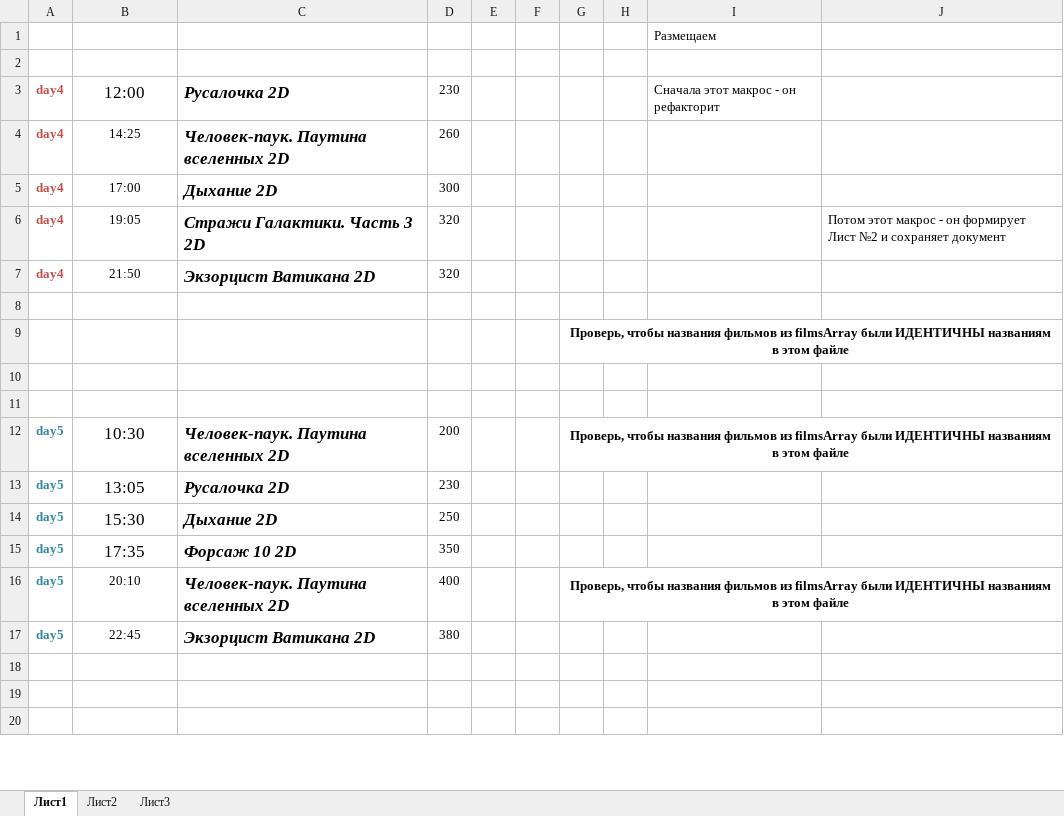
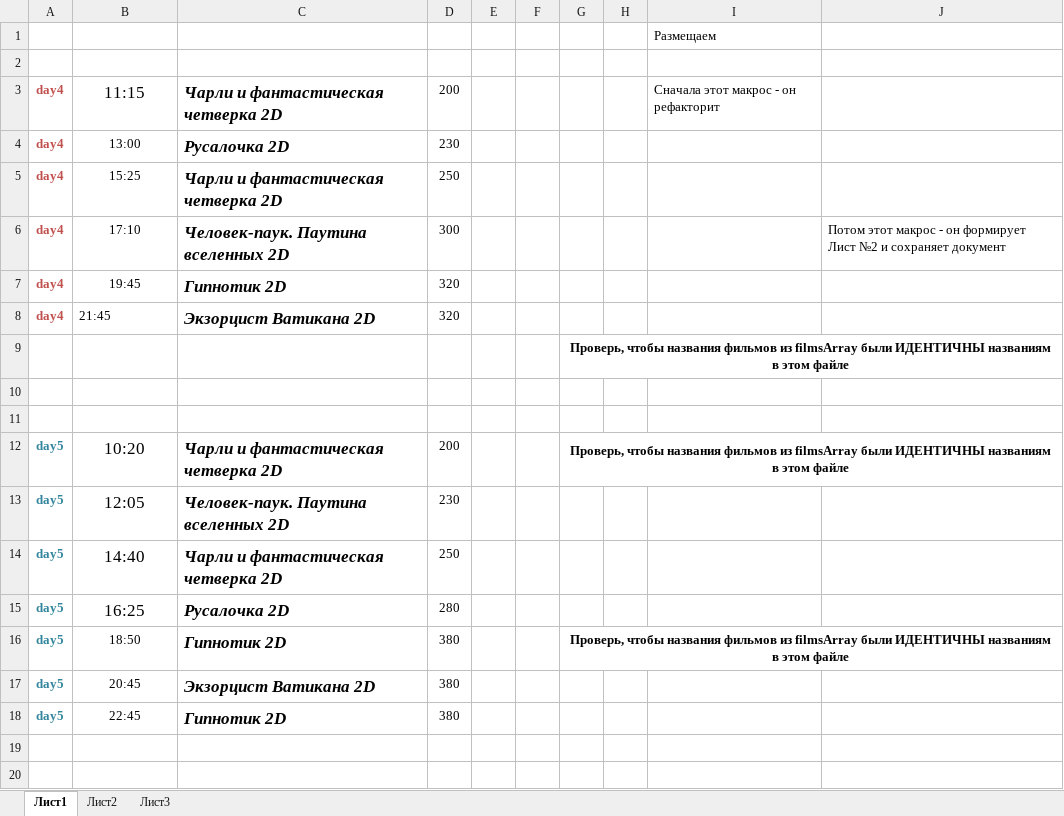
Before and after one commit to eg-bond/ReactSovremennic, an Excel workbook: ExternalScripts/Excel/macros.xlsm, sheet Лист1, drawn as a sheet; only a part is shown; values as stored, in another font and other column widths than the file's, no borders; charts and pictures not drawn; removed rows and columns are numbered as before the commit, all else as after; the diff covers the shown part only; the diff names each change by its address in the sheet, - before the commit and + after, or states it on an @@ line.

```diff
--- a/ExternalScripts/Excel/macros.xlsm (sheet Лист1)
+++ b/ExternalScripts/Excel/macros.xlsm (sheet Лист1)
+row 3: day4 | 11:15 | Чарли и фантастическая четверка 2D | 200 |  |  |  |  | Сначала этот макрос - он рефакторит
-B4: 12:00
+B4: 13:00
@@ B4 text size: smaller @@
-I4: Сначала этот макрос - он рефакторит
+I4: (empty)
-B5: 14:25
+B5: 15:25
-C5: Человек-паук. Паутина вселенных 2D
+C5: Чарли и фантастическая четверка 2D
-D5: 260
+D5: 250
-B6: 17:00
+B6: 17:10
-C6: Дыхание 2D
+C6: Человек-паук. Паутина вселенных 2D
-J6: (empty)
+J6: Потом этот макрос - он формирует Лист №2 и сохраняет документ
-B7: 19:05
+B7: 19:45
-C7: Стражи Галактики. Часть 3 2D
+C7: Гипнотик 2D
-J7: Потом этот макрос - он формирует Лист №2 и сохраняет документ
+J7: (empty)
-B8: 21:50
+B8: 21:45
-B8 alignment: center
+B8 alignment: left
-row 8: (empty)
-B12: 10:30
+B12: 10:20
-C12: Человек-паук. Паутина вселенных 2D
+C12: Чарли и фантастическая четверка 2D
-B13: 13:05
+B13: 12:05
-C13: Русалочка 2D
+C13: Человек-паук. Паутина вселенных 2D
-B14: 15:30
+B14: 14:40
-C14: Дыхание 2D
+C14: Чарли и фантастическая четверка 2D
-B15: 17:35
+B15: 16:25
-C15: Форсаж 10 2D
+C15: Русалочка 2D
-D15: 350
+D15: 280
-B16: 20:10
+B16: 18:50
-C16: Человек-паук. Паутина вселенных 2D
+C16: Гипнотик 2D
-D16: 400
+D16: 380
-B17: 22:45
+B17: 20:45
+row 18: day5 | 22:45 | Гипнотик 2D | 380
-row 20: (empty)
```
Also changed, not shown: 1 added row, 1 removed row, 23 edited cells and cell formats elsewhere in this sheet, sheet Лист2, 4 other files.
